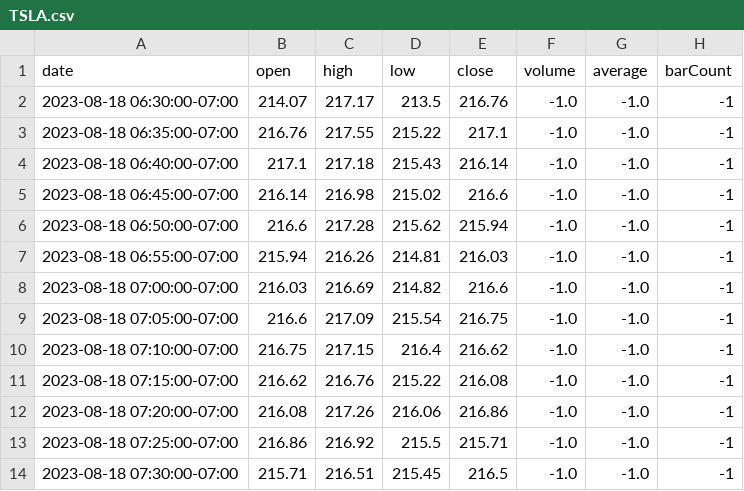
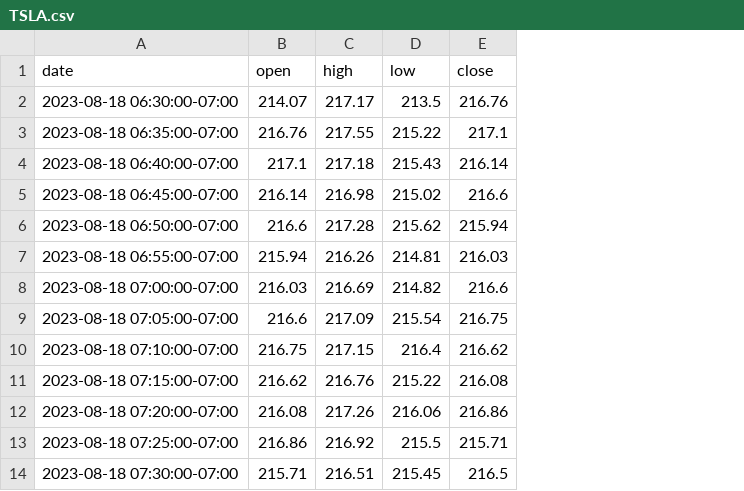
Before and after one commit to jotalis/algoTrader, a CSV file: data/TSLA.csv, drawn as a sheet; only a part is shown; the diff names each change by its address in the sheet, - before the commit and + after, or states it on an @@ line.

```diff
--- a/data/TSLA.csv
+++ b/data/TSLA.csv
-column F (volume), rows 2-14: all -1.0
-column G (average), rows 2-14: all -1.0
-column H (barCount), rows 2-14: all -1
```
Also changed, not shown: 9 other files.
